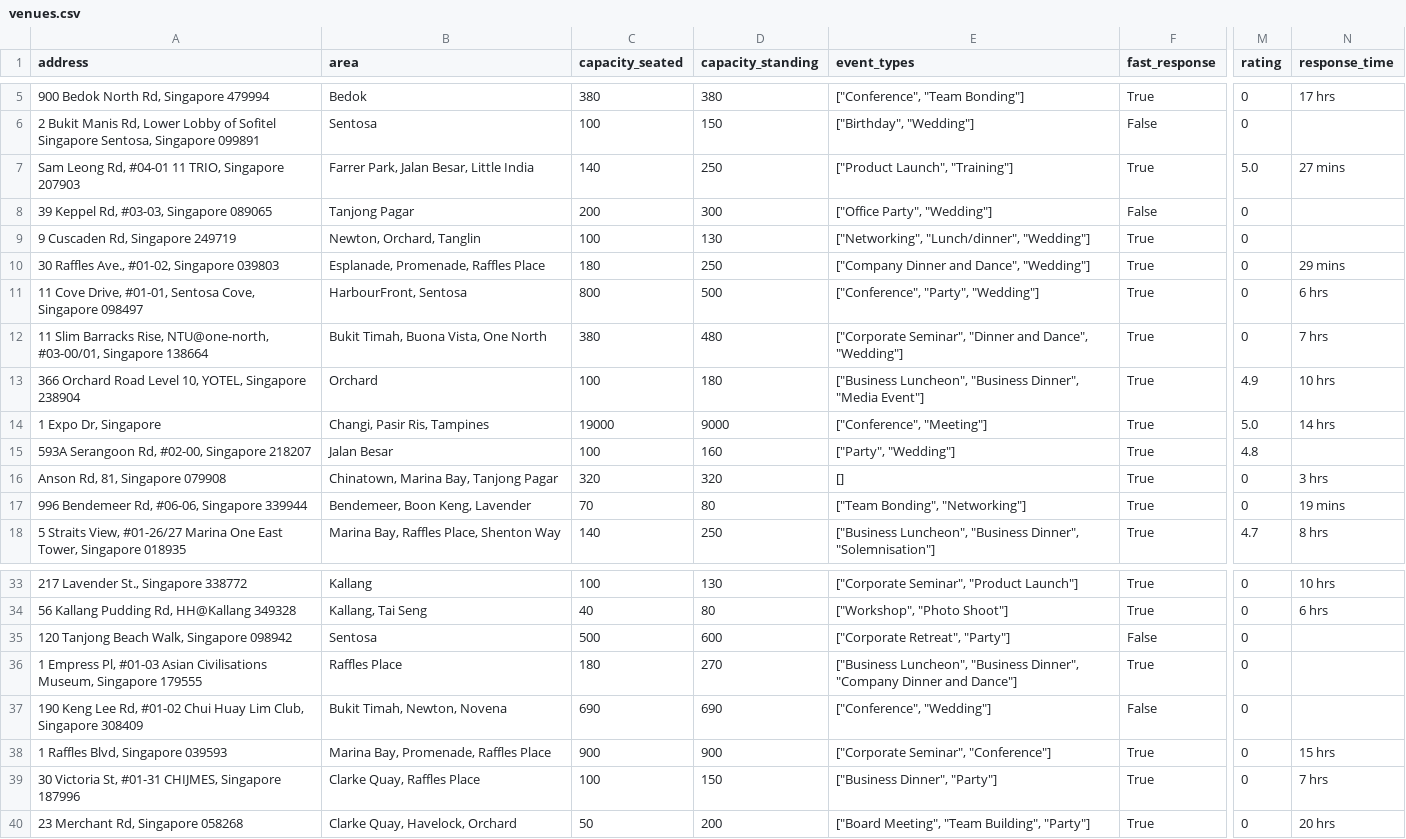
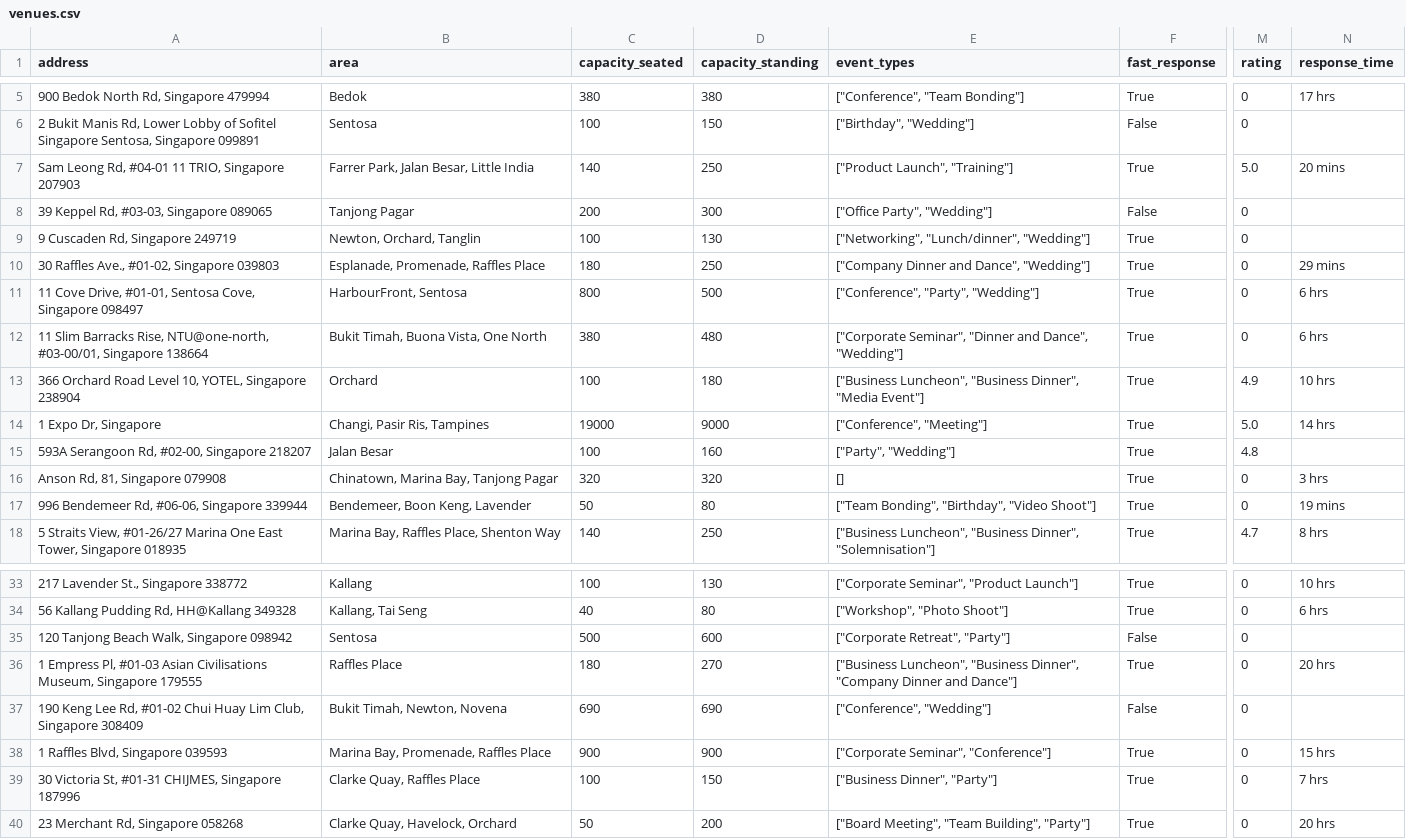
Before and after one commit to luarss/wedding-data, a CSV file: data/vrf/venues.csv, drawn as a sheet; only a part is shown, gaps mark what is left out; the diff names each change by its address in the sheet, - before the commit and + after, or states it on an @@ line.

```diff
--- a/data/vrf/venues.csv
+++ b/data/vrf/venues.csv
-N7 (response_time): 27 mins
+N7 (response_time): 20 mins
-N12 (response_time): 7 hrs
+N12 (response_time): 6 hrs
-C17 (capacity_seated): 70
+C17 (capacity_seated): 50
-E17 (event_types): ["Team Bonding", "Networking"]
+E17 (event_types): ["Team Bonding", "Birthday", "Video Shoot"]
-N36 (response_time): (empty)
+N36 (response_time): 20 hrs
```
Also changed, not shown: data/bb/venues.csv, data/tv/venues.csv, 9 other files.
